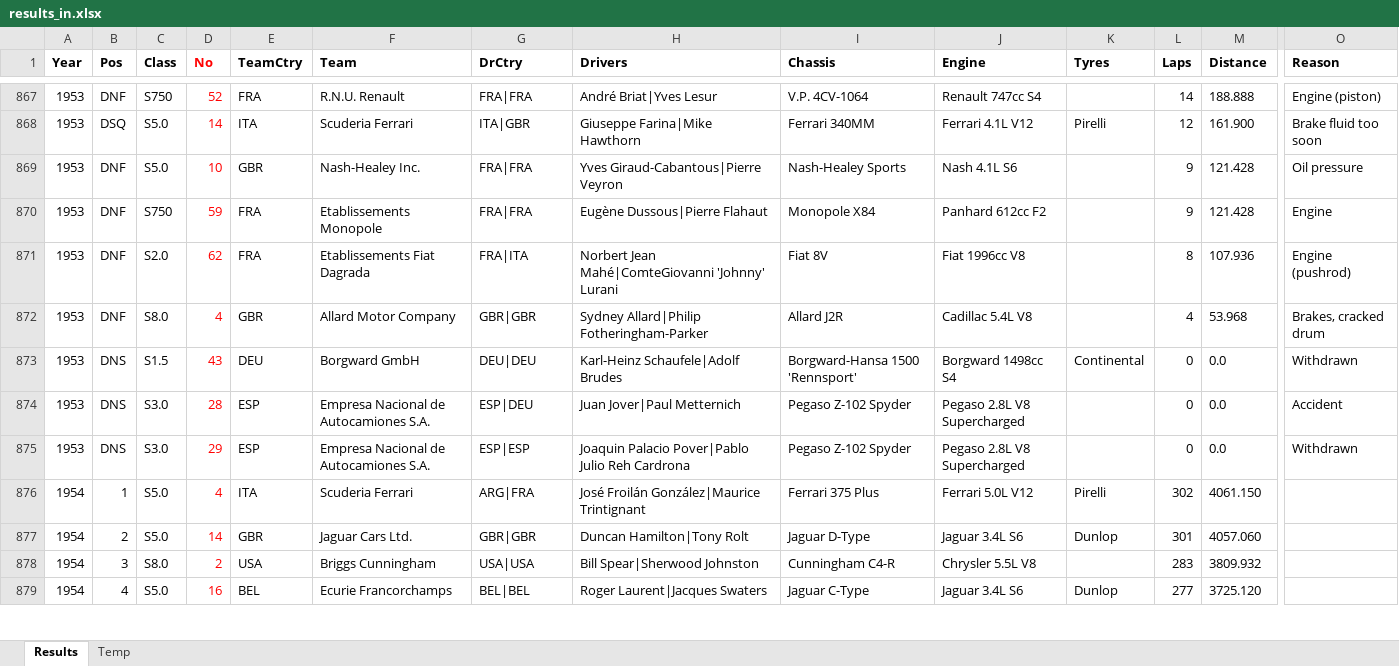
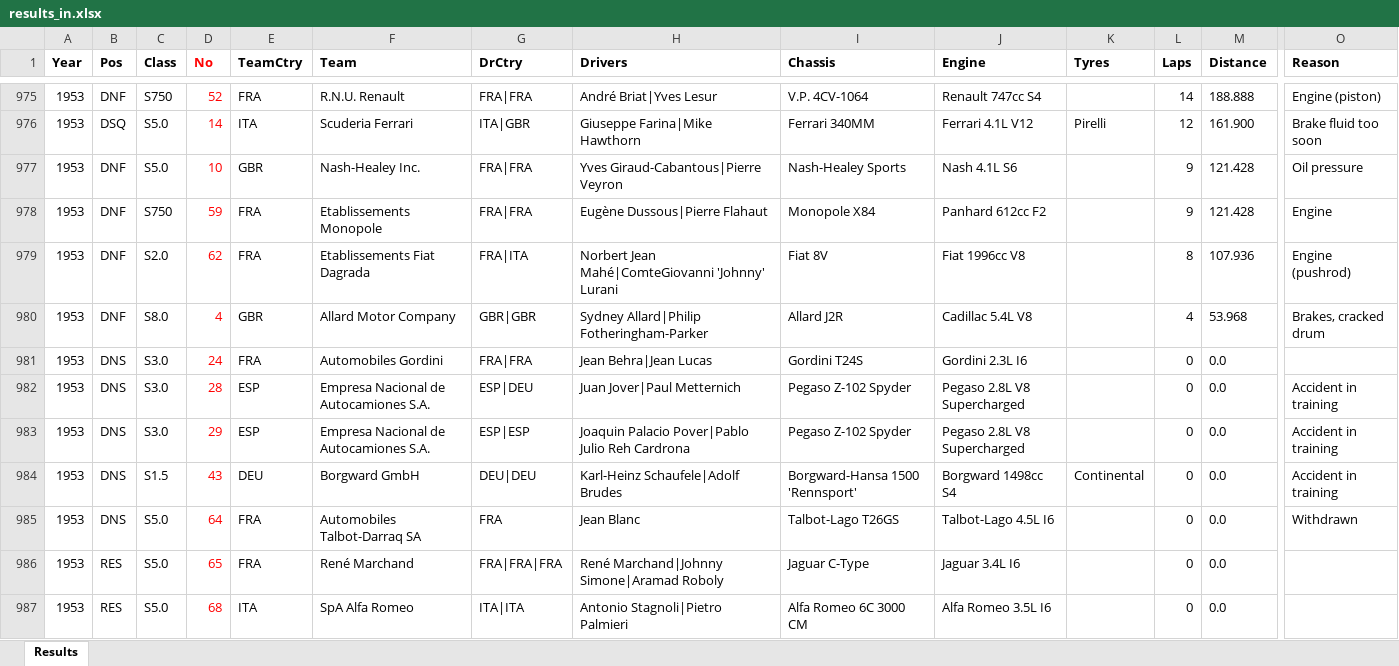
Before and after one commit to gdsotirov/lemans24, an Excel workbook: db/data/results_in.xlsx, sheet Results, drawn as a sheet; only a part is shown, gaps mark what is left out; the shorter side is filled out with more unchanged rows; values as stored, in another font and other column widths than the file's, no borders; conditional formats not drawn; addresses are those after the commit; rows hold the shown columns only; the diff covers the shown part only; the diff names each change by its address in the sheet, - before the commit and + after, or states it on an @@ line.

Commit message:
Add missing entries until 1962, equalize driver and team names

```diff
--- a/db/data/results_in.xlsx (sheet Results)
+++ b/db/data/results_in.xlsx (sheet Results)
-sheet tab: Temp
-C981 (Class): S1.5
+C981 (Class): S3.0
-D981 (No): 43
+D981 (No): 24
-E981 (TeamCtry): DEU
+E981 (TeamCtry): FRA
-F981 (Team): Borgward GmbH
+F981 (Team): Automobiles Gordini
-G981 (DrCtry): DEU|DEU
+G981 (DrCtry): FRA|FRA
-H981 (Drivers): Karl-Heinz Schaufele|Adolf Brudes
+H981 (Drivers): Jean Behra|Jean Lucas
-I981 (Chassis): Borgward-Hansa 1500 'Rennsport'
+I981 (Chassis): Gordini T24S
-J981 (Engine): Borgward 1498cc S4
+J981 (Engine): Gordini 2.3L I6
-K981 (Tyres): Continental
+K981 (Tyres): (empty)
-O981 (Reason): Withdrawn
+O981 (Reason): (empty)
-O982 (Reason): Accident
+O982 (Reason): Accident in training
-O983 (Reason): Withdrawn
+O983 (Reason): Accident in training
+row 984: 1953 | DNS | S1.5 | 43 | DEU | Borgward GmbH | DEU|DEU | Karl-Heinz Schaufele|Adolf Brudes | Borgward-Hansa 1500 'Rennsport' | Borgward 1498cc S4 | Continental | 0 | 0.0 | Accident in training
+row 985: 1953 | DNS | S5.0 | 64 | FRA | Automobiles Talbot-Darraq SA | FRA | Jean Blanc | Talbot-Lago T26GS | Talbot-Lago 4.5L I6 |  | 0 | 0.0 | Withdrawn
+row 986: 1953 | RES | S5.0 | 65 | FRA | René Marchand | FRA|FRA|FRA | René Marchand|Johnny Simone|Aramad Roboly | Jaguar C-Type | Jaguar 3.4L I6 |  | 0 | 0.0
+row 987: 1953 | RES | S5.0 | 68 | ITA | SpA Alfa Romeo | ITA|ITA | Antonio Stagnoli|Pietro Palmieri | Alfa Romeo 6C 3000 CM | Alfa Romeo 3.5L I6 |  | 0 | 0.0
```
Also changed, not shown: 131 added rows, 1 moved row and 104 edited cells elsewhere in this sheet, 1 other file.
